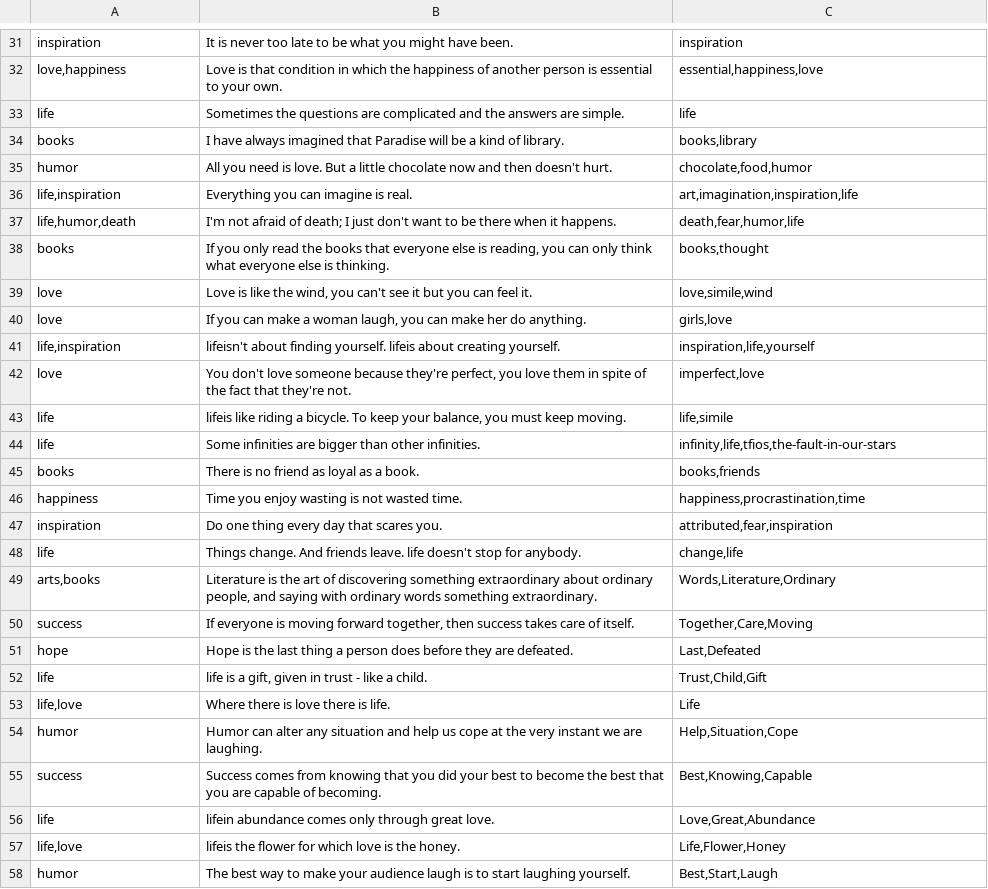
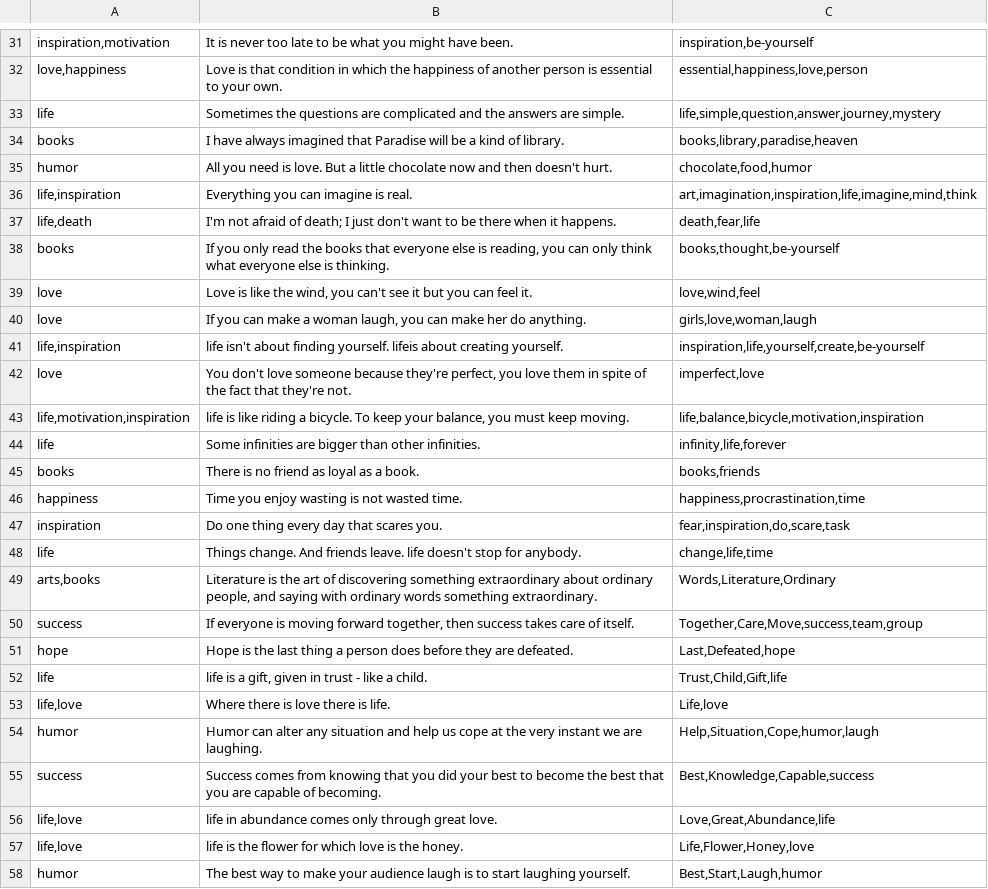
Before and after one commit to shashijangra22/Match-A-Quote, a CSV file: Filtered_Quotes(0-1500).csv, drawn as a sheet; only a part is shown, gaps mark what is left out; removed rows and columns are numbered as before the commit, all else as after; the diff covers the shown part only; the diff names each change by its address in the sheet, - before the commit and + after, or states it on an @@ line.

```diff
--- a/Filtered_Quotes(0-1500).csv
+++ b/Filtered_Quotes(0-1500).csv
-A31: inspiration
+A31: inspiration,motivation
-C31: inspiration
+C31: inspiration,be-yourself
-C32: essential,happiness,love
+C32: essential,happiness,love,person
-C33: life
+C33: life,simple,question,answer,journey,mystery
-C34: books,library
+C34: books,library,paradise,heaven
-C36: art,imagination,inspiration,life
+C36: art,imagination,inspiration,life,imagine,mind,think
-A37: life,humor,death
+A37: life,death
-C37: death,fear,humor,life
+C37: death,fear,life
-C38: books,thought
+C38: books,thought,be-yourself
-C39: love,simile,wind
+C39: love,wind,feel
-C40: girls,love
+C40: girls,love,woman,laugh
-B41: lifeisn't about finding…
+B41: life isn't about finding…
-C41: inspiration,life,yourself
+C41: inspiration,life,yourself,create,be-yourself
-row 43: life | lifeis like riding a bicycle. To keep your balance, you must keep moving. | life,simile
+row 43: life,motivation,inspiration | life is like riding a bicycle. To keep your balance, you must keep moving. | life,balance,bicycle,motivation,inspiration
-C44: infinity,life,tfios,the-fault-in-our-stars
+C44: infinity,life,forever
-C47: attributed,fear,inspiration
+C47: fear,inspiration,do,scare,task
-C48: change,life
+C48: change,life,time
-C50: Together,Care,Moving
+C50: Together,Care,Move,success,team,group
-C51: Last,Defeated
+C51: Last,Defeated,hope
-C52: Trust,Child,Gift
+C52: Trust,Child,Gift,life
-C53: Life
+C53: Life,love
-C54: Help,Situation,Cope
+C54: Help,Situation,Cope,humor,laugh
-C55: Best,Knowing,Capable
+C55: Best,Knowledge,Capable,success
-A56: life
+A56: life,love
-B56: lifein abundance comes…
+B56: life in abundance comes…
-C56: Love,Great,Abundance
+C56: Love,Great,Abundance,life
-B57: lifeis the flower…
+B57: life is the flower…
-C57: Life,Flower,Honey
+C57: Life,Flower,Honey,love
-C58: Best,Start,Laugh
+C58: Best,Start,Laugh,humor
```
Also changed, not shown: 1 added row, 5 removed rows and 73 edited cells elsewhere in this file, imagedataset.csv, 2 other files.
